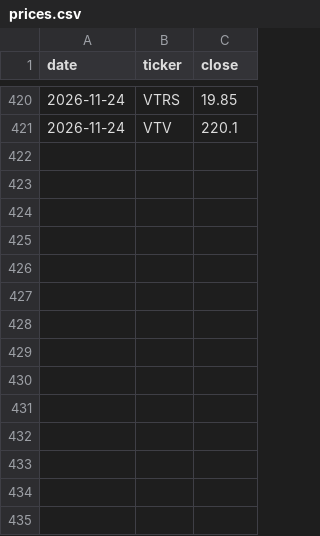
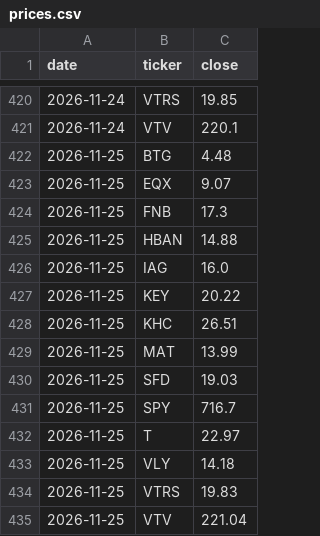
Before and after one commit to craigwmc2/Default, a CSV file: prices/prices.csv, drawn as a sheet; only a part is shown, gaps mark what is left out.

Commit message:
Update prices

```diff
--- a/prices/prices.csv
+++ b/prices/prices.csv
@@ -421 +421,15 @@ date,ticker,close
 2026-11-24,VTV,220.1
+2026-11-25,BTG,4.48
+2026-11-25,EQX,9.07
+2026-11-25,FNB,17.3
+2026-11-25,HBAN,14.88
+2026-11-25,IAG,16.0
+2026-11-25,KEY,20.22
+2026-11-25,KHC,26.51
+2026-11-25,MAT,13.99
+2026-11-25,SFD,19.03
+2026-11-25,SPY,716.7
+2026-11-25,T,22.97
+2026-11-25,VLY,14.18
+2026-11-25,VTRS,19.83
+2026-11-25,VTV,221.04
```
